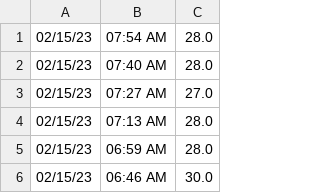
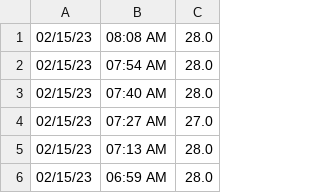
Before and after one commit to brewerAle/cb, a CSV file: fermenApi.csv, drawn as a sheet; only a part is shown; the shorter side is filled out with more unchanged rows; the diff names each change by its address in the sheet, - before the commit and + after, or states it on an @@ line.

Commit message:
committing files

```diff
--- a/fermenApi.csv
+++ b/fermenApi.csv
+row 1: 02/15/23 | 08:08 AM | 28.0
```
